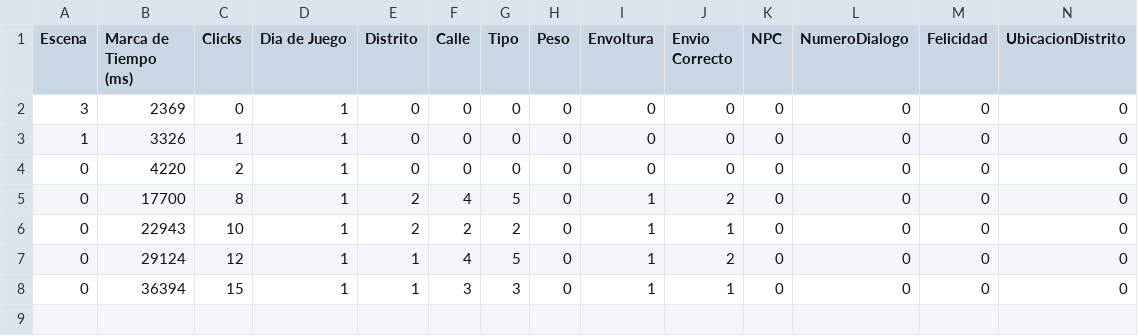
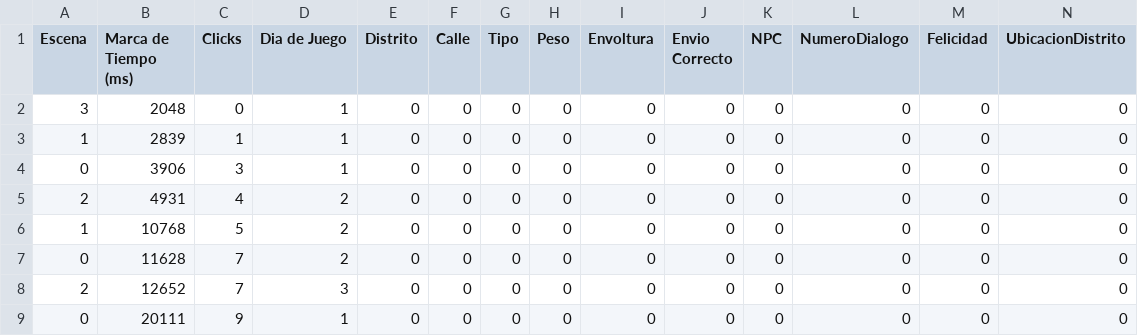
Before and after one commit to LuisEnriqueCabelloBlanco/MailToAtlantis, a CSV file: FuMonoStudios/Game/QAdata/myData.csv, drawn as a sheet.

```diff
--- a/FuMonoStudios/Game/QAdata/myData.csv
+++ b/FuMonoStudios/Game/QAdata/myData.csv
@@ -1,8 +1,9 @@
 Escena,"Marca de Tiempo (ms)",Clicks,"Dia de Juego",Distrito,Calle,Tipo,Peso,Envoltura,"Envio Correcto",NPC,NumeroDialogo,Felicidad,UbicacionDistrito
-3,2369,0,1,0,0,0,0,0,0,0,0,0,0
-1,3326,1,1,0,0,0,0,0,0,0,0,0,0
-0,4220,2,1,0,0,0,0,0,0,0,0,0,0
-0,17700,8,1,2,4,5,0,1,2,0,0,0,0
-0,22943,10,1,2,2,2,0,1,1,0,0,0,0
-0,29124,12,1,1,4,5,0,1,2,0,0,0,0
-0,36394,15,1,1,3,3,0,1,1,0,0,0,0
+3,2048,0,1,0,0,0,0,0,0,0,0,0,0
+1,2839,1,1,0,0,0,0,0,0,0,0,0,0
+0,3906,3,1,0,0,0,0,0,0,0,0,0,0
+2,4931,4,2,0,0,0,0,0,0,0,0,0,0
+1,10768,5,2,0,0,0,0,0,0,0,0,0,0
+0,11628,7,2,0,0,0,0,0,0,0,0,0,0
+2,12652,7,3,0,0,0,0,0,0,0,0,0,0
+0,20111,9,1,0,0,0,0,0,0,0,0,0,0
```
Also changed, not shown: 2 other files.
